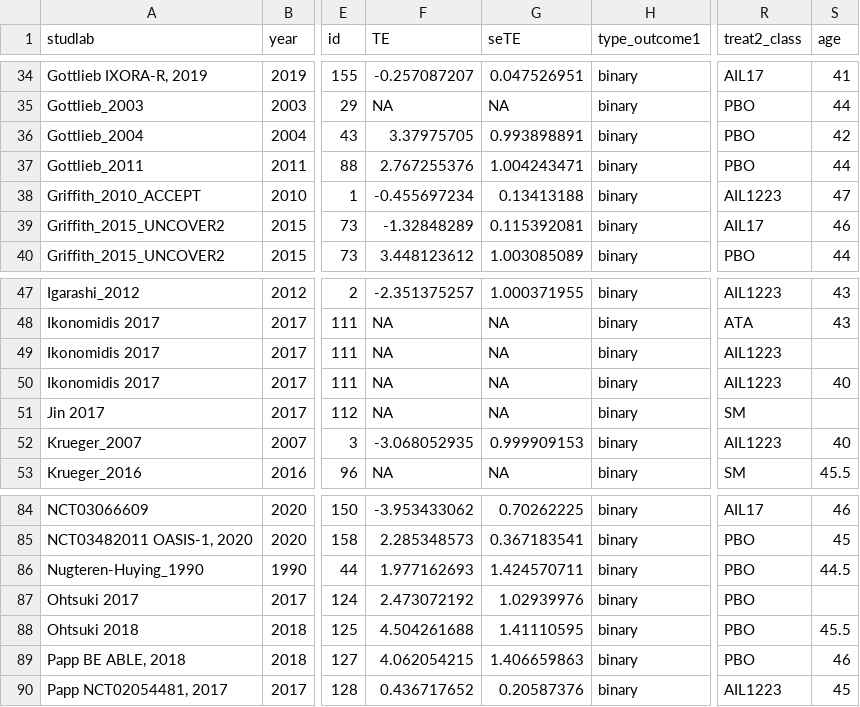
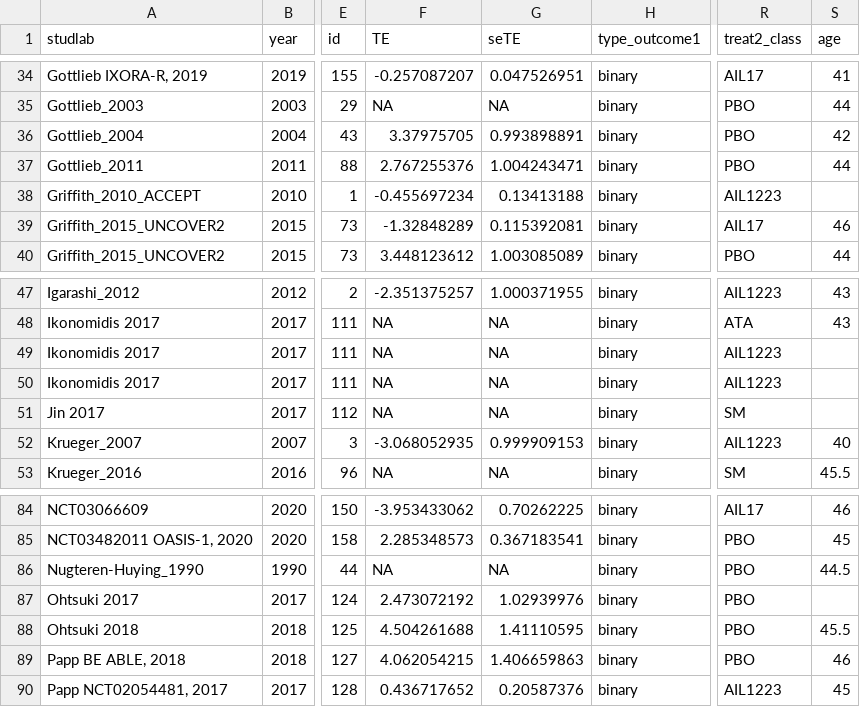
Before and after one commit to silviametelli/NMAstudio-app, a CSV file: db/psoriasis_iv_withclass.csv, drawn as a sheet; only a part is shown, gaps mark what is left out; the diff names each change by its address in the sheet, - before the commit and + after, or states it on an @@ line.

```diff
--- a/db/psoriasis_iv_withclass.csv
+++ b/db/psoriasis_iv_withclass.csv
-S38 (age): 47
+S38 (age): (empty)
-S50 (age): 40
+S50 (age): (empty)
-F86 (TE): 1.977162693
+F86 (TE): NA
-G86 (seTE): 1.424570711
+G86 (seTE): NA
```
Also changed, not shown: 4 other files.
